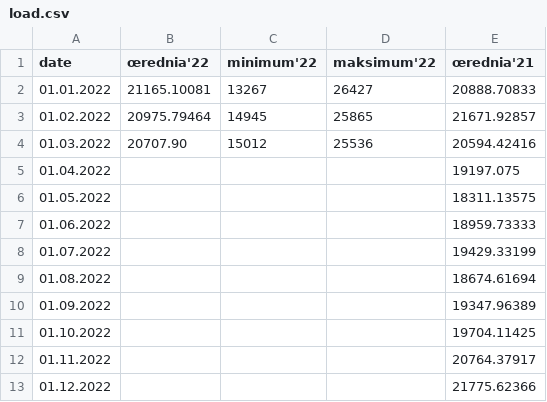
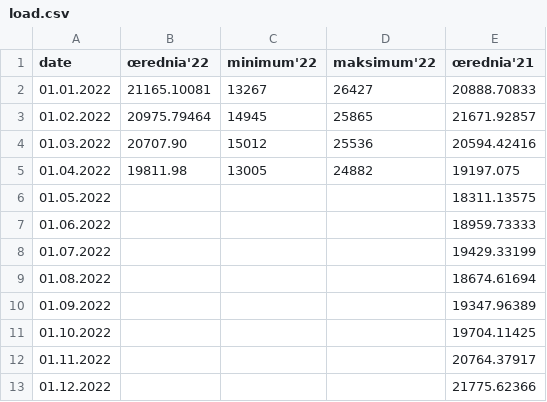
Before and after one commit to ForumEnergiiPL/miesiecznik, a CSV file: load.csv, drawn as a sheet.

Commit message:
Update load.csv

```diff
--- a/load.csv
+++ b/load.csv
@@ -4,3 +4,3 @@ date,œrednia'22,minimum'22,maksimum'22,œrednia'21
 01.03.2022,20707.90,15012,25536,20594.42416
-01.04.2022,,,,19197.075
+01.04.2022,19811.98,13005,24882,19197.075
 01.05.2022,,,,18311.13575
```
